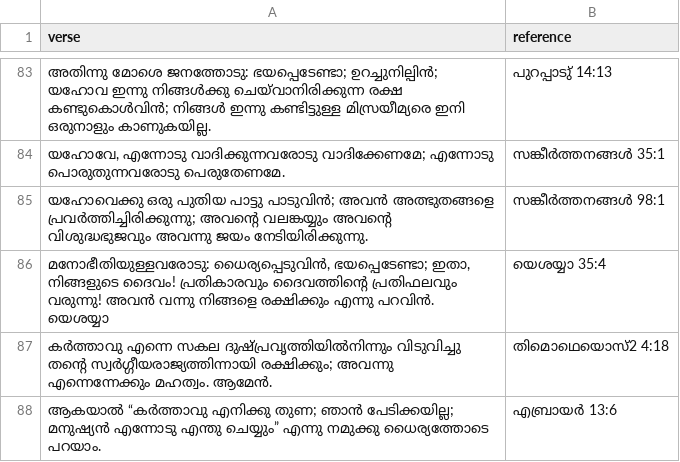
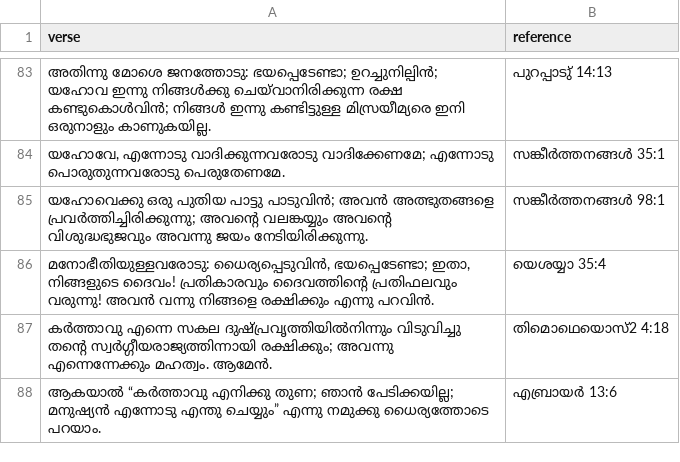
Before and after one commit to godlykmathews/Daily-BibleVerse-API, a CSV file: Bible.csv, drawn as a sheet; only a part is shown, gaps mark what is left out.

Commit message:
Update Bible.csv

```diff
--- a/Bible.csv
+++ b/Bible.csv
@@ -85,4 +85,3 @@
 "യഹോവെക്കു ഒരു പുതിയ പാട്ടു പാടുവിൻ; അവൻ അത്ഭുതങ്ങളെ പ്രവർത്തിച്ചിരിക്കുന്നു; അവന്റെ വലങ്കയ്യും അവന്റെ വിശുദ്ധഭുജവും അവന്നു ജയം നേടിയിരിക്കുന്നു.","സങ്കീർത്തനങ്ങൾ 98:1"
-"മനോഭീതിയുള്ളവരോടു: ധൈര്യപ്പെടുവിൻ, ഭയപ്പെടേണ്ടാ; ഇതാ, നിങ്ങളുടെ ദൈവം! പ്രതികാരവും ദൈവത്തിന്റെ പ്രതിഫലവും വരുന്നു! അവൻ വന്നു നിങ്ങളെ രക്ഷിക്കും എന്നു പറവിൻ.
-യെശയ്യാ","യെശയ്യാ 35:4"
+"മനോഭീതിയുള്ളവരോടു: ധൈര്യപ്പെടുവിൻ, ഭയപ്പെടേണ്ടാ; ഇതാ, നിങ്ങളുടെ ദൈവം! പ്രതികാരവും ദൈവത്തിന്റെ പ്രതിഫലവും വരുന്നു! അവൻ വന്നു നിങ്ങളെ രക്ഷിക്കും എന്നു പറവിൻ.","യെശയ്യാ 35:4"
 "കർത്താവു എന്നെ സകല ദുഷ്‌പ്രവൃത്തിയിൽനിന്നും വിടുവിച്ചു തന്റെ സ്വർഗ്ഗീയരാജ്യത്തിന്നായി രക്ഷിക്കും; അവന്നു എന്നെന്നേക്കും മഹത്വം. ആമേൻ.","തിമൊഥെയൊസ്2 4:18"
```
